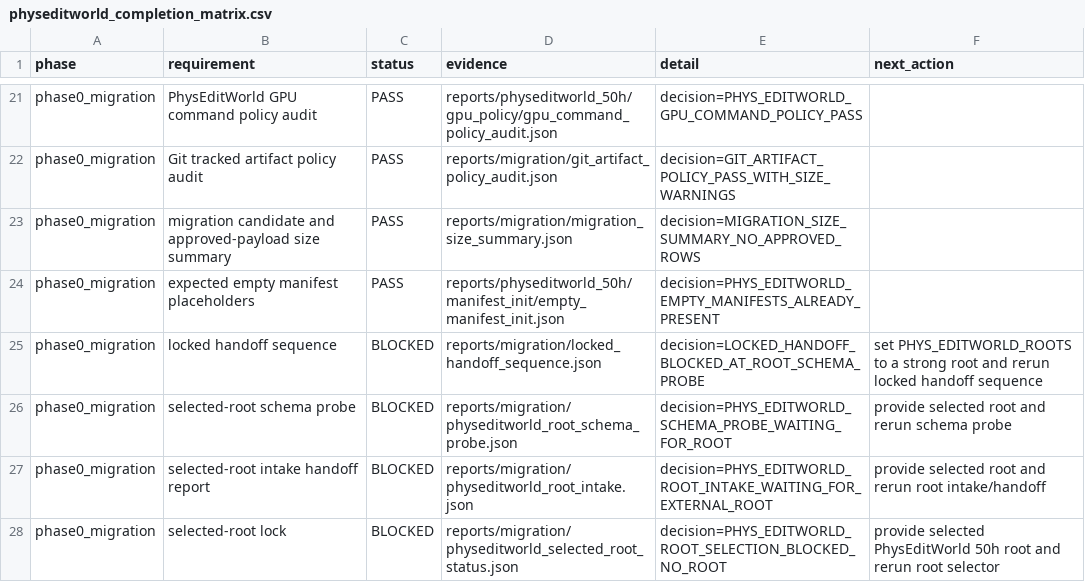
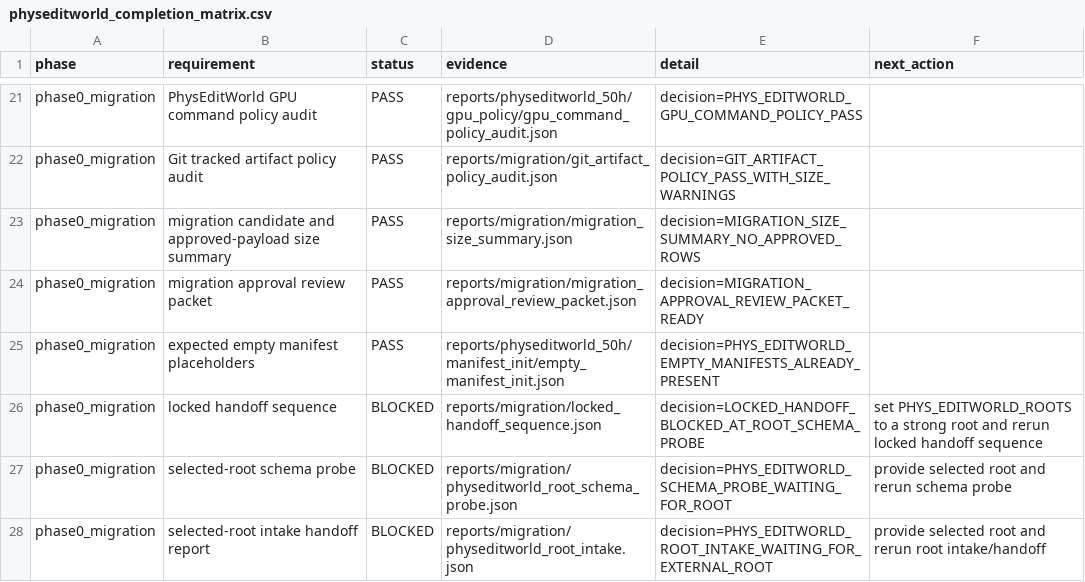
Before and after one commit to jh5117-debug/worldworld-phy, a CSV file: reports/physeditworld_50h/completion_audit/physeditworld_completion_matrix.csv, drawn as a sheet; only a part is shown, gaps mark what is left out; the shorter side is filled out with more unchanged rows.

Commit message:
Add migration approval review packet

```diff
--- a/reports/physeditworld_50h/completion_audit/physeditworld_completion_matrix.csv
+++ b/reports/physeditworld_50h/completion_audit/physeditworld_completion_matrix.csv
@@ -23,2 +23,3 @@ phase0_migration,Git tracked artifact policy audit,PASS,reports/migration/git_ar
 phase0_migration,migration candidate and approved-payload size summary,PASS,reports/migration/migration_size_summary.json,decision=MIGRATION_SIZE_SUMMARY_NO_APPROVED_ROWS,
+phase0_migration,migration approval review packet,PASS,reports/migration/migration_approval_review_packet.json,decision=MIGRATION_APPROVAL_REVIEW_PACKET_READY,
 phase0_migration,expected empty manifest placeholders,PASS,reports/physeditworld_50h/manifest_init/empty_manifest_init.json,decision=PHYS_EDITWORLD_EMPTY_MANIFESTS_ALREADY_PRESENT,
```
Also changed, not shown: reports/migration/pai_handoff_status.csv, reports/physeditworld_50h/requirement_matrix.csv, 23 other files.
